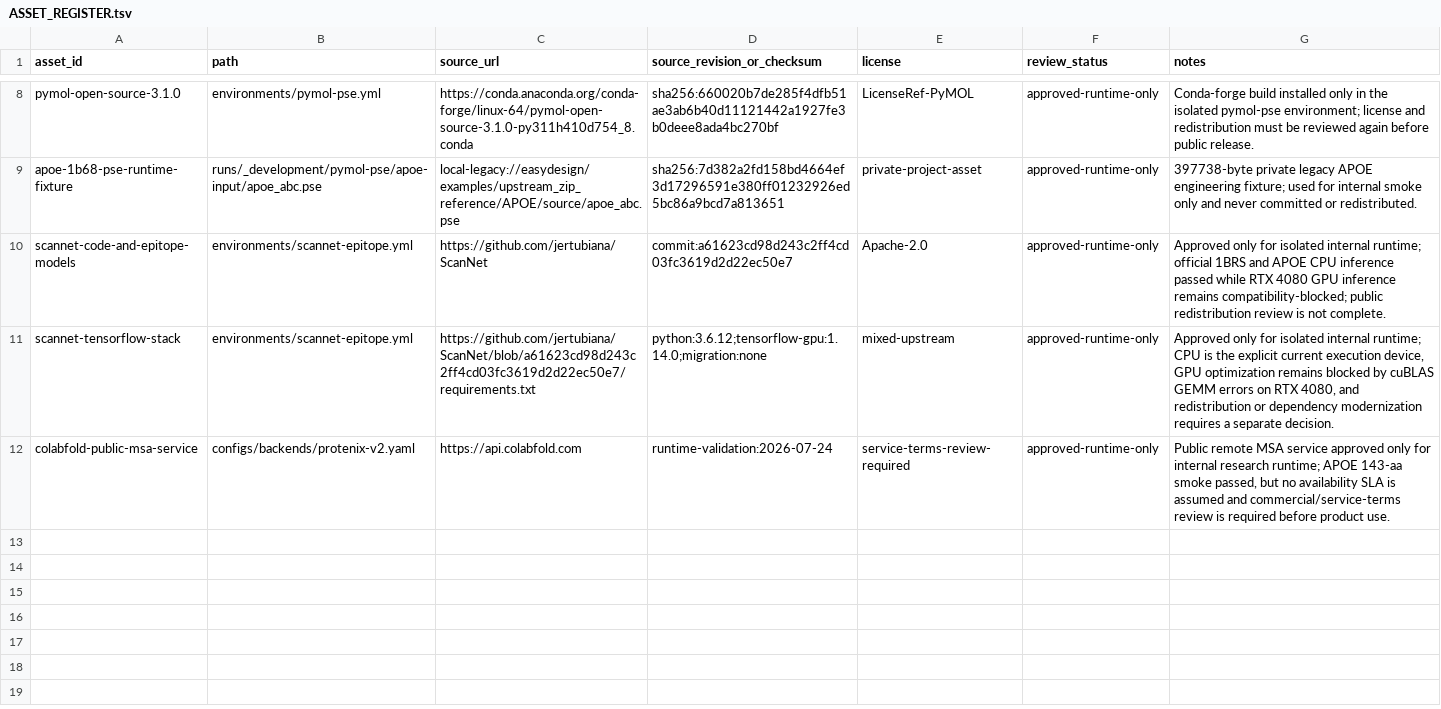
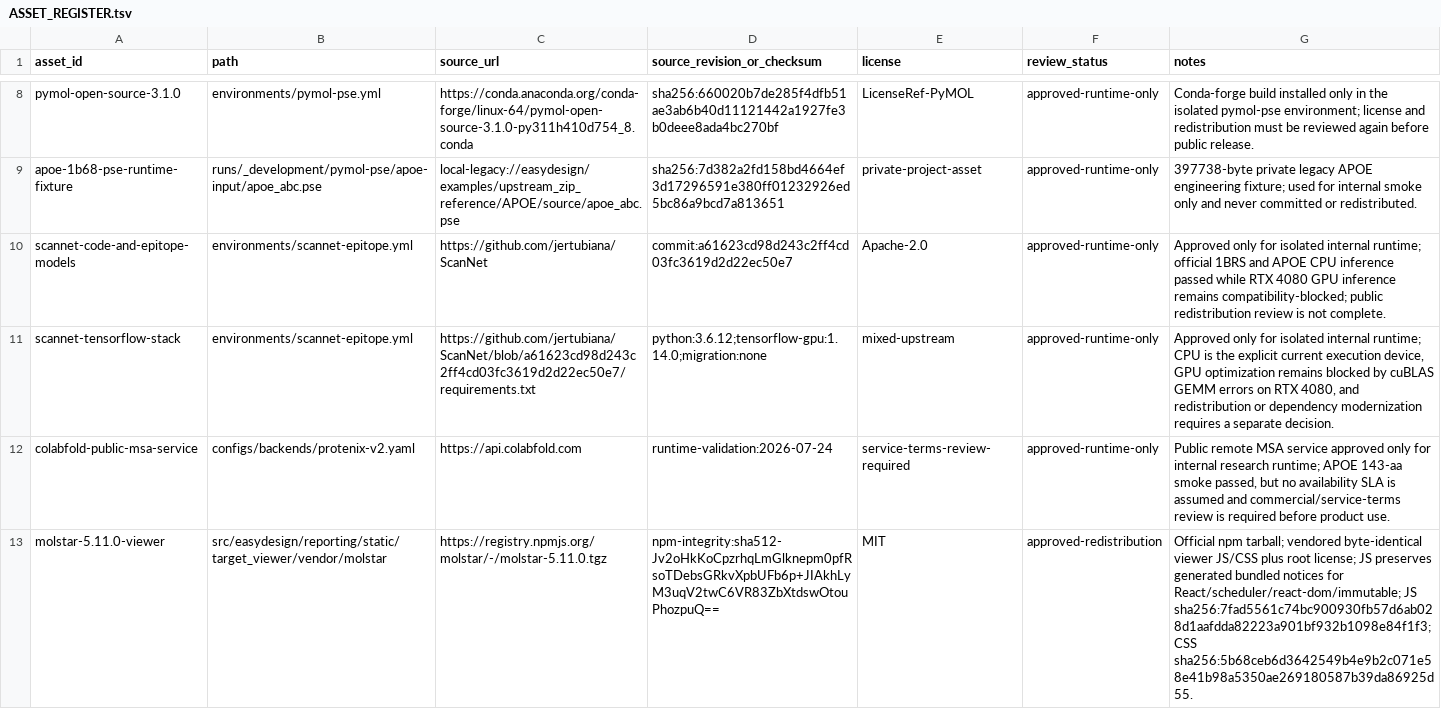
Before and after one commit to Jinchen-Yang/Easydesign-v3-integration, a TSV file: resources/provenance/ASSET_REGISTER.tsv, drawn as a sheet; only a part is shown, gaps mark what is left out.

Commit message:
feat(reporting): add interactive Stage 01 target viewer

```diff
--- a/resources/provenance/ASSET_REGISTER.tsv
+++ b/resources/provenance/ASSET_REGISTER.tsv
@@ -12 +12,2 @@ scannet-tensorflow-stack	environments/scannet-epitope.yml	https://github.com/jer
 colabfold-public-msa-service	configs/backends/protenix-v2.yaml	https://api.colabfold.com	runtime-validation:2026-07-24	service-terms-review-required	approved-runtime-only	Public remote MSA service approved only for internal research runtime; APOE 143-aa smoke passed, but no availability SLA is assumed and commercial/service-terms review is required before product use.
+molstar-5.11.0-viewer	src/easydesign/reporting/static/target_viewer/vendor/molstar	https://registry.npmjs.org/molstar/-/molstar-5.11.0.tgz	npm-integrity:sha512-Jv2oHkKoCpzrhqLmGlknepm0pfRsoTDebsGRkvXpbUFb6p+JIAkhLyM3uqV2twC6VR83ZbXtdswOtouPhozpuQ==	MIT	approved-redistribution	Official npm tarball; vendored byte-identical viewer JS/CSS plus root license; JS preserves generated bundled notices for React/scheduler/react-dom/immutable; JS sha256:7fad5561c74bc900930fb57d6ab028d1aafdda82223a901bf932b1098e84f1f3; CSS sha256:5b68ceb6d3642549b4e9b2c071e58e41b98a5350ae269180587b39da86925d55.
```
Also changed, not shown: 39 other files.
